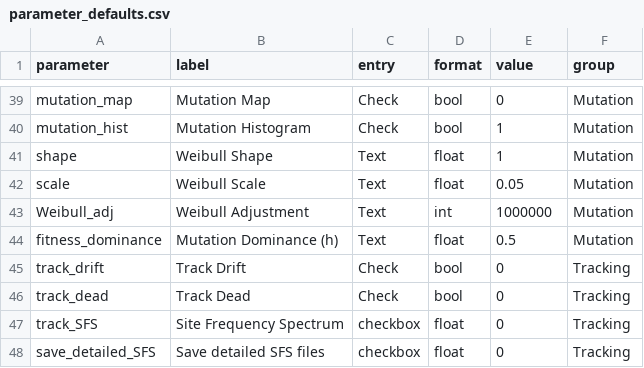
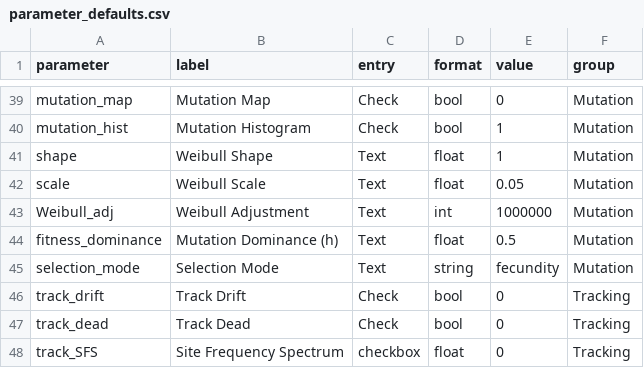
Before and after one commit to cmiteam/DRIFT, a CSV file: static/parameter_defaults.csv, drawn as a sheet; only a part is shown, gaps mark what is left out; the shorter side is filled out with more unchanged rows; the diff names each change by its address in the sheet, - before the commit and + after, or states it on an @@ line.

```diff
--- a/static/parameter_defaults.csv
+++ b/static/parameter_defaults.csv
+row 45: selection_mode | Selection Mode | Text | string | fecundity | Mutation
```
Also changed, not shown: 5 other files.
